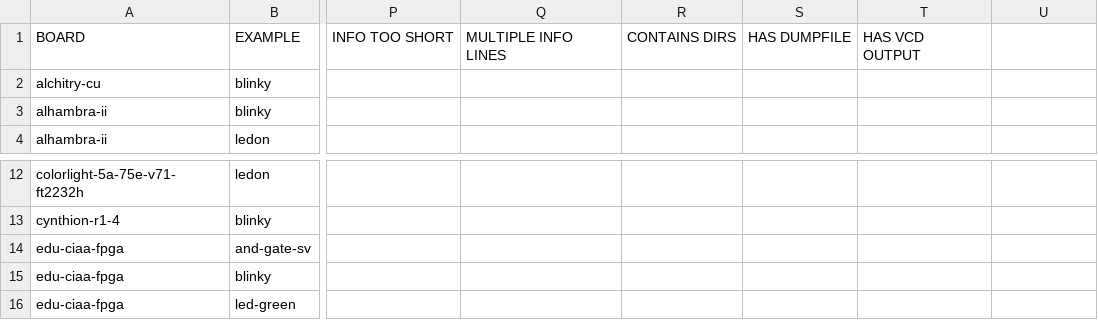
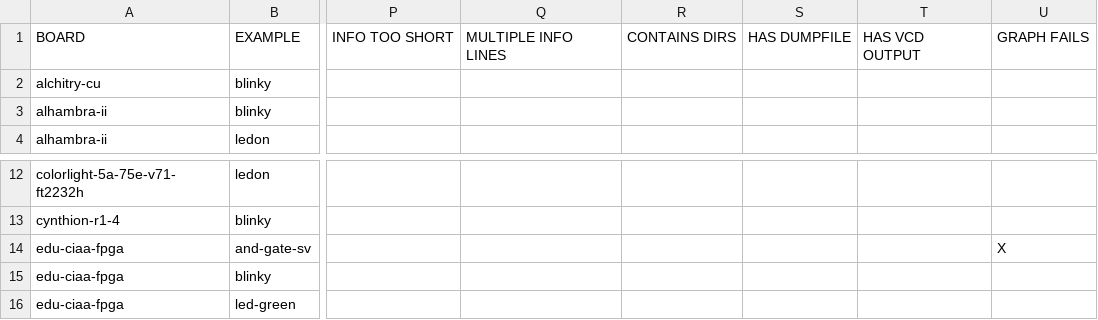
Before and after one commit to FPGAwars/apio-examples, a CSV file: _examples_full.csv, drawn as a sheet; only a part is shown, gaps mark what is left out; the diff names each change by its address in the sheet, - before the commit and + after, or states it on an @@ line.

```diff
--- a/_examples_full.csv
+++ b/_examples_full.csv
-U1: (empty)
+U1: GRAPH FAILS
-U14: (empty)
+U14: X
```
Also changed, not shown: _examples_issues_only.csv, 1 other file.
